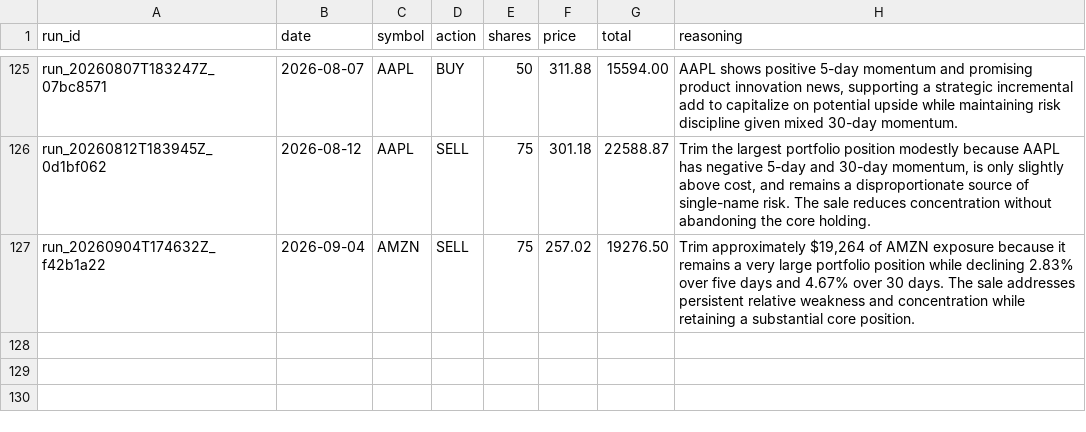
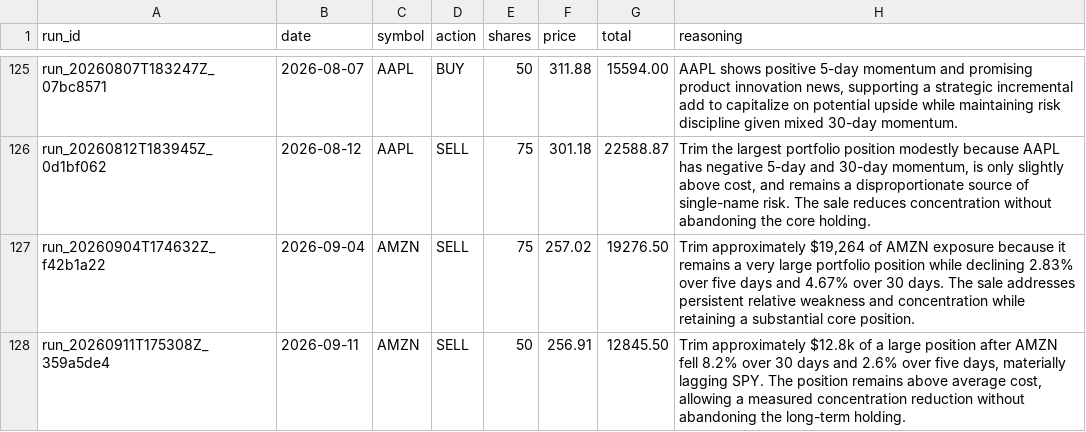
Before and after one commit to pradnyaw25/ai-portfolio-manager, a CSV file: data/trades.csv, drawn as a sheet; only a part is shown, gaps mark what is left out; the diff names each change by its address in the sheet, - before the commit and + after, or states it on an @@ line.

```diff
--- a/data/trades.csv
+++ b/data/trades.csv
+row 128: run_20260911T175308Z_359a5de4 | 2026-09-11 | AMZN | SELL | 50 | 256.91 | 12845.50 | Trim approximately $12.8k of a large position after AMZN fell 8.2% over 30 days and 2.6% over five days, materially lagging SPY. The position remains above average cost, allowing a measured concentration reduction without abandoning the long-term holding.
```
Also changed, not shown: data/benchmark_history.csv, data/portfolio_history.csv, 55 other files.
